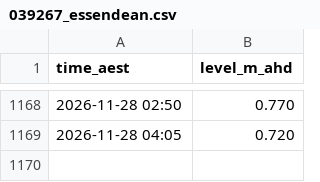
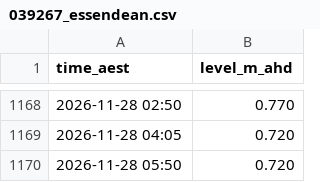
Before and after one commit to JonathanAgronica/fishing-apps, a CSV file: data/039267_essendean.csv, drawn as a sheet; only a part is shown, gaps mark what is left out; the diff names each change by its address in the sheet, - before the commit and + after, or states it on an @@ line.

```diff
--- a/data/039267_essendean.csv
+++ b/data/039267_essendean.csv
+row 1170: 2026-11-28 05:50 | 0.720
```
Also changed, not shown: data/051011A_bundaberg.csv, data/539135_hillsrd.csv, 2 other files.
